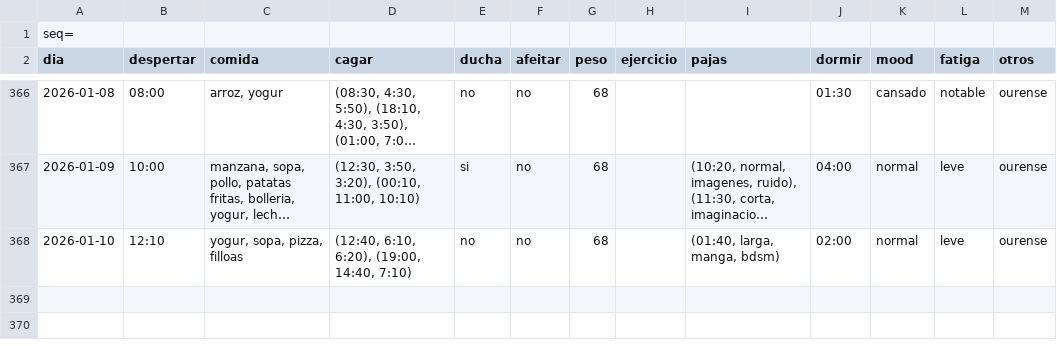
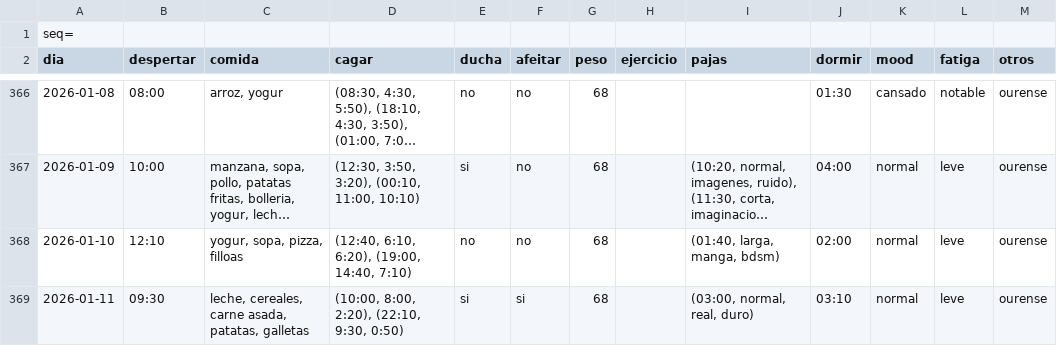
Before and after one commit to megabentilad/Estadisticas, a CSV file: docs/base.csv, drawn as a sheet; only a part is shown, gaps mark what is left out; long unchanged cells end in ….

Commit message:
Actualizar reporte diario

```diff
--- a/docs/base.csv
+++ b/docs/base.csv
@@ -368 +368,2 @@ dia;despertar;comida;cagar;ducha;afeitar;peso;ejercicio;pajas;dormir;mood;fatiga
 2026-01-10;12:10;yogur, sopa, pizza, filloas;(12:40, 6:10, 6:20), (19:00, 14:40, 7:10);no;no;68;;(01:40, larga, manga, bdsm);02:00;normal;leve;ourense
+2026-01-11;09:30;leche, cereales, carne asada, patatas, galletas;(10:00, 8:00, 2:20), (22:10, 9:30, 0:50);si;si;68;;(03:00, normal, real, duro);03:10;normal;leve;ourense
```
